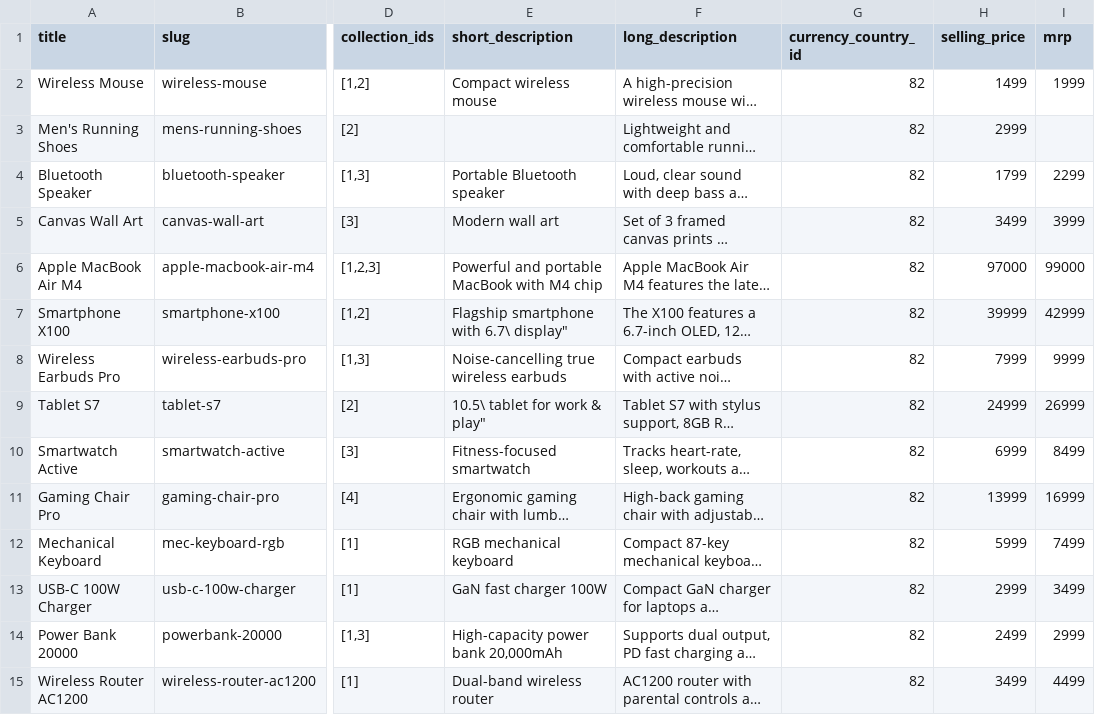
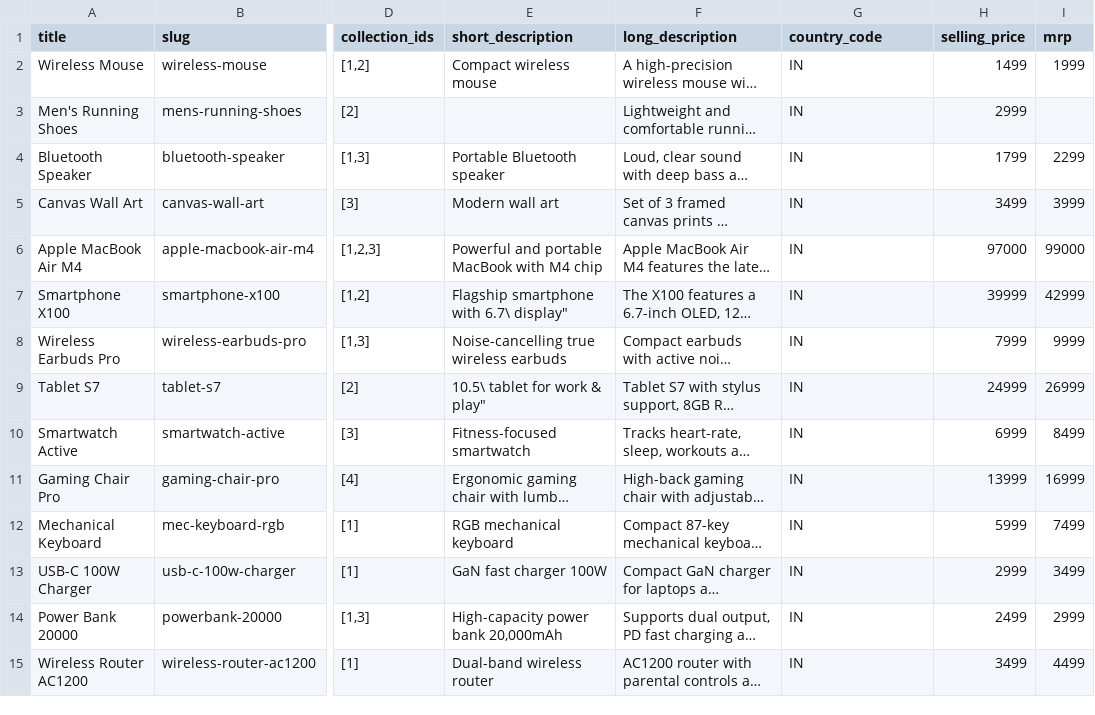
Before and after one commit to bardhansuvajit/lara-sail, a CSV file: storage/app/public/csv_templates/products.csv, drawn as a sheet; only a part is shown, gaps mark what is left out; long unchanged cells end in …; the diff covers the shown part only; the diff names each change by its address in the sheet, - before the commit and + after, or states it on an @@ line.

```diff
--- a/storage/app/public/csv_templates/products.csv
+++ b/storage/app/public/csv_templates/products.csv
-G1: currency_country_id
+G1: country_code
-G2:G15 (country_code): 82
+G2:G15 (country_code): IN
```
Also changed, not shown: 55 edited cells elsewhere in this file, 22 other files.
